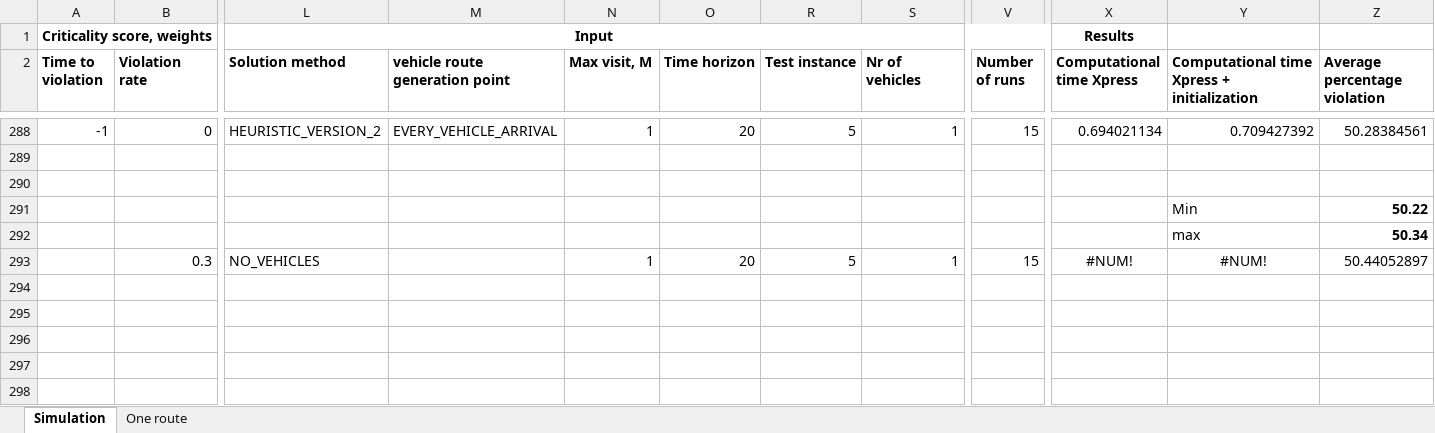
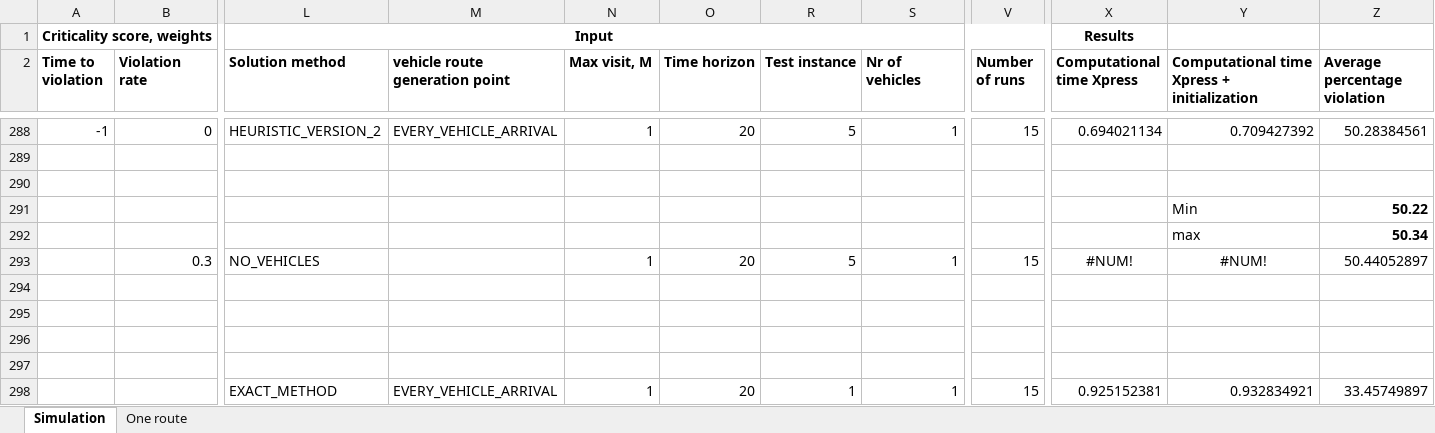
Before and after one commit to kristinehagen/Master, an Excel workbook: Results.xlsx, sheet Simulation, drawn as a sheet; only a part is shown, gaps mark what is left out; values as stored, in another font and other column widths than the file's, no borders; charts and pictures and conditional formats not drawn; rows hold the shown columns only; the diff names each change by its address in the sheet, - before the commit and + after, or states it on an @@ line.

```diff
--- a/Results.xlsx (sheet Simulation)
+++ b/Results.xlsx (sheet Simulation)
+row 294: (empty)
+row 295: (empty)
+row 296: (empty)
+row 297: (empty)
+row 298:  |  | EXACT_METHOD | EVERY_VEHICLE_ARRIVAL | 1 | 20 | 1 | 1 | 15 | 0.925152381 | 0.932834921 | 33.45749897
```
Also changed, not shown: sheet One route, hidden cells, 16 other files.
